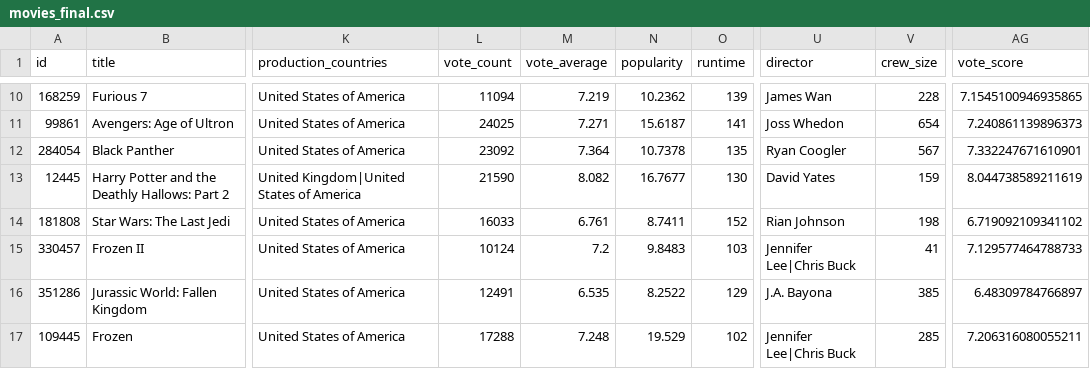
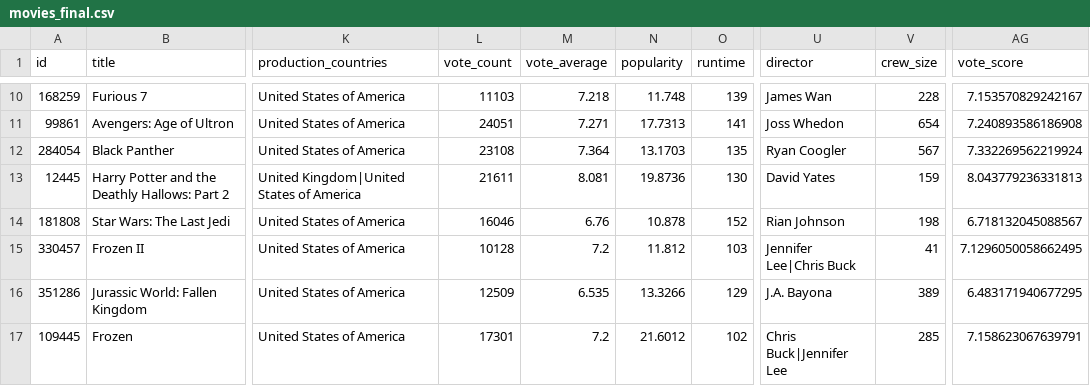
Before and after one commit to Olivia-21/Redo_TMDB_Movie_Data_Analysis_using_Pandas_and-_APIs, a CSV file: data/analytics/movies_final.csv, drawn as a sheet; only a part is shown, gaps mark what is left out; the diff covers the shown part only; the diff names each change by its address in the sheet, - before the commit and + after, or states it on an @@ line.

```diff
--- a/data/analytics/movies_final.csv
+++ b/data/analytics/movies_final.csv
-L10 (vote_count): 11094
+L10 (vote_count): 11103
-M10 (vote_average): 7.219
+M10 (vote_average): 7.218
-N10 (popularity): 10.2362
+N10 (popularity): 11.748
-AG10 (vote_score): 7.1545100946935865
+AG10 (vote_score): 7.153570829242167
-L11 (vote_count): 24025
+L11 (vote_count): 24051
-N11 (popularity): 15.6187
+N11 (popularity): 17.7313
-AG11 (vote_score): 7.240861139896373
+AG11 (vote_score): 7.240893586186908
-L12 (vote_count): 23092
+L12 (vote_count): 23108
-N12 (popularity): 10.7378
+N12 (popularity): 13.1703
-AG12 (vote_score): 7.332247671610901
+AG12 (vote_score): 7.332269562219924
-L13 (vote_count): 21590
+L13 (vote_count): 21611
-M13 (vote_average): 8.082
+M13 (vote_average): 8.081
-N13 (popularity): 16.7677
+N13 (popularity): 19.8736
-AG13 (vote_score): 8.044738589211619
+AG13 (vote_score): 8.043779236331813
-L14 (vote_count): 16033
+L14 (vote_count): 16046
-M14 (vote_average): 6.761
+M14 (vote_average): 6.76
-N14 (popularity): 8.7411
+N14 (popularity): 10.878
-AG14 (vote_score): 6.719092109341102
+AG14 (vote_score): 6.718132045088567
-L15 (vote_count): 10124
+L15 (vote_count): 10128
-N15 (popularity): 9.8483
+N15 (popularity): 11.812
-AG15 (vote_score): 7.129577464788733
+AG15 (vote_score): 7.1296050058662495
-L16 (vote_count): 12491
+L16 (vote_count): 12509
-N16 (popularity): 8.2522
+N16 (popularity): 13.3266
-V16 (crew_size): 385
+V16 (crew_size): 389
-AG16 (vote_score): 6.48309784766897
+AG16 (vote_score): 6.483171940677295
-L17 (vote_count): 17288
+L17 (vote_count): 17301
-M17 (vote_average): 7.248
+M17 (vote_average): 7.2
-N17 (popularity): 19.529
+N17 (popularity): 21.6012
-U17 (director): Jennifer Lee|Chris Buck
+U17 (director): Chris Buck|Jennifer Lee
-AG17 (vote_score): 7.206316080055211
+AG17 (vote_score): 7.158623067639791
```
Also changed, not shown: 38 edited cells elsewhere in this file, data/processed/movies_cleaned.csv, data/raw/movies_raw.csv, 26 other files.
